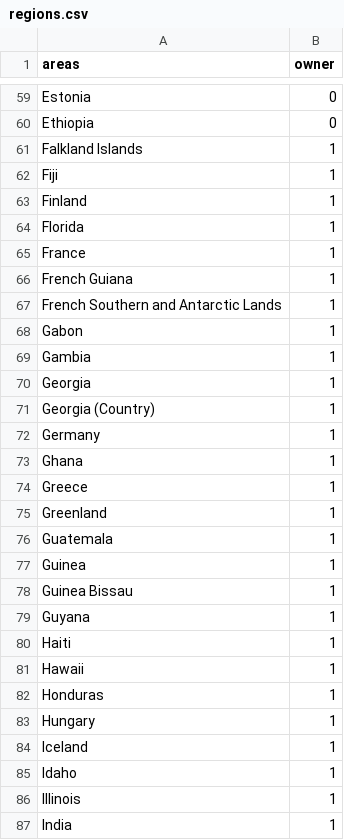
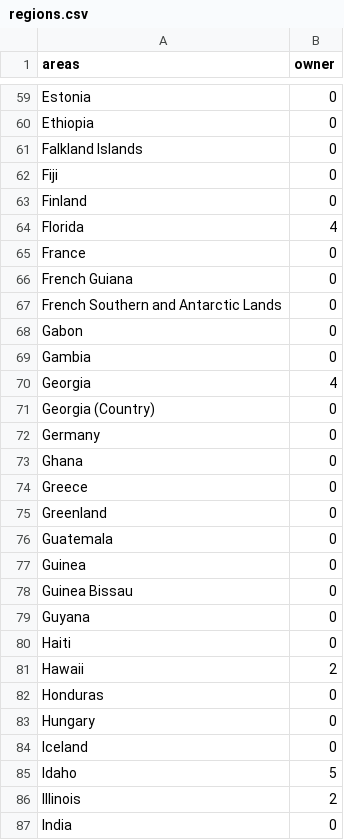
Before and after one commit to sheamcfarland/sheamcfarland.github.io, a CSV file: regions.csv, drawn as a sheet; only a part is shown, gaps mark what is left out; the diff covers the shown part only.

Commit message:
Update regions.csv

```diff
--- a/regions.csv
+++ b/regions.csv
@@ -60,28 +60,28 @@ Estonia,0
 Ethiopia,0
-Falkland Islands,1
-Fiji,1
-Finland,1
-Florida,1
-France,1
-French Guiana,1
-French Southern and Antarctic Lands,1
-Gabon,1
-Gambia,1
-Georgia,1
-Georgia (Country),1
-Germany,1
-Ghana,1
-Greece,1
-Greenland,1
-Guatemala,1
-Guinea,1
-Guinea Bissau,1
-Guyana,1
-Haiti,1
-Hawaii,1
-Honduras,1
-Hungary,1
-Iceland,1
-Idaho,1
-Illinois,1
-India,1
+Falkland Islands,0
+Fiji,0
+Finland,0
+Florida,4
+France,0
+French Guiana,0
+French Southern and Antarctic Lands,0
+Gabon,0
+Gambia,0
+Georgia,4
+Georgia (Country),0
+Germany,0
+Ghana,0
+Greece,0
+Greenland,0
+Guatemala,0
+Guinea,0
+Guinea Bissau,0
+Guyana,0
+Haiti,0
+Hawaii,2
+Honduras,0
+Hungary,0
+Iceland,0
+Idaho,5
+Illinois,2
+India,0
```
Also changed, not shown: 152 edited cells elsewhere in this file.
